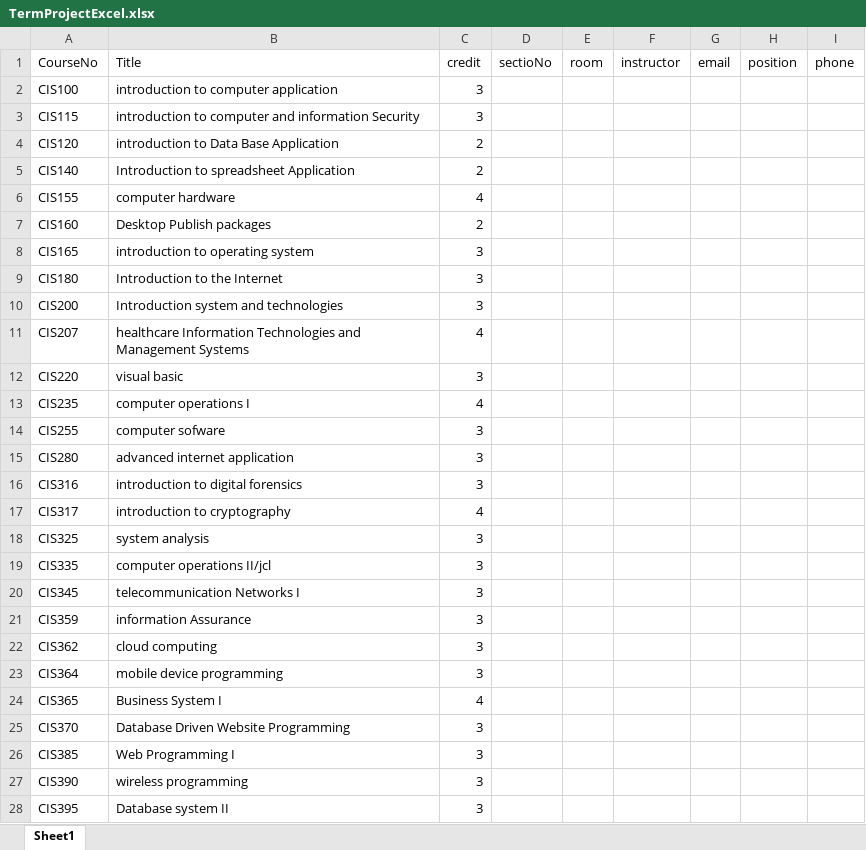
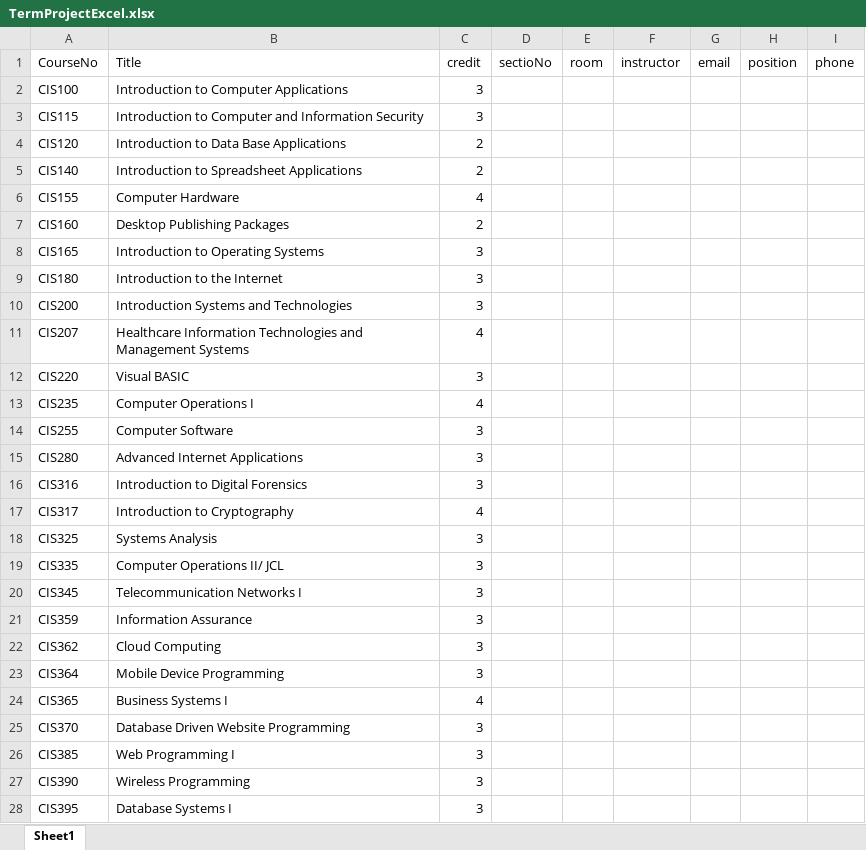
Before and after one commit to Boubacar75/Groupe-F, an Excel workbook: TermProjectExcel.xlsx, sheet Sheet1, drawn as a sheet; only a part is shown; values as stored, in another font and other column widths than the file's, no borders; the diff covers the shown part only; the diff names each change by its address in the sheet, - before the commit and + after, or states it on an @@ line.

```diff
--- a/TermProjectExcel.xlsx (sheet Sheet1)
+++ b/TermProjectExcel.xlsx (sheet Sheet1)
-B2 (Title): introduction to computer application
+B2 (Title): Introduction to Computer Applications
-B3 (Title): introduction to computer and information Security
+B3 (Title): Introduction to Computer and Information Security
-B4 (Title): introduction to Data Base Application
+B4 (Title): Introduction to Data Base Applications
-B5 (Title): Introduction to spreadsheet Application
+B5 (Title): Introduction to Spreadsheet Applications
-B6 (Title): computer hardware
+B6 (Title): Computer Hardware
-B7 (Title): Desktop Publish packages
+B7 (Title): Desktop Publishing Packages
-B8 (Title): introduction to operating system
+B8 (Title): Introduction to Operating Systems
-B10 (Title): Introduction system and technologies
+B10 (Title): Introduction Systems and Technologies
-B11 (Title): healthcare Information Technologies…
+B11 (Title): Healthcare Information Technologies…
-B12 (Title): visual basic
+B12 (Title): Visual BASIC
-B13 (Title): computer operations I
+B13 (Title): Computer Operations I
-B14 (Title): computer sofware
+B14 (Title): Computer Software
-B15 (Title): advanced internet application
+B15 (Title): Advanced Internet Applications
-B16 (Title): introduction to digital forensics
+B16 (Title): Introduction to Digital Forensics
-B17 (Title): introduction to cryptography
+B17 (Title): Introduction to Cryptography
-B18 (Title): system analysis
+B18 (Title): Systems Analysis
-B19 (Title): computer operations II/jcl
+B19 (Title): Computer Operations II/ JCL
-B20 (Title): telecommunication Networks I
+B20 (Title): Telecommunication Networks I
-B21 (Title): information Assurance
+B21 (Title): Information Assurance
-B22 (Title): cloud computing
+B22 (Title): Cloud Computing
-B23 (Title): mobile device programming
+B23 (Title): Mobile Device Programming
-B24 (Title): Business System I
+B24 (Title): Business Systems I
-B27 (Title): wireless programming
+B27 (Title): Wireless Programming
-B28 (Title): Database system II
+B28 (Title): Database Systems I
```
Also changed, not shown: 16 added rows and 8 edited cells elsewhere in this sheet.
